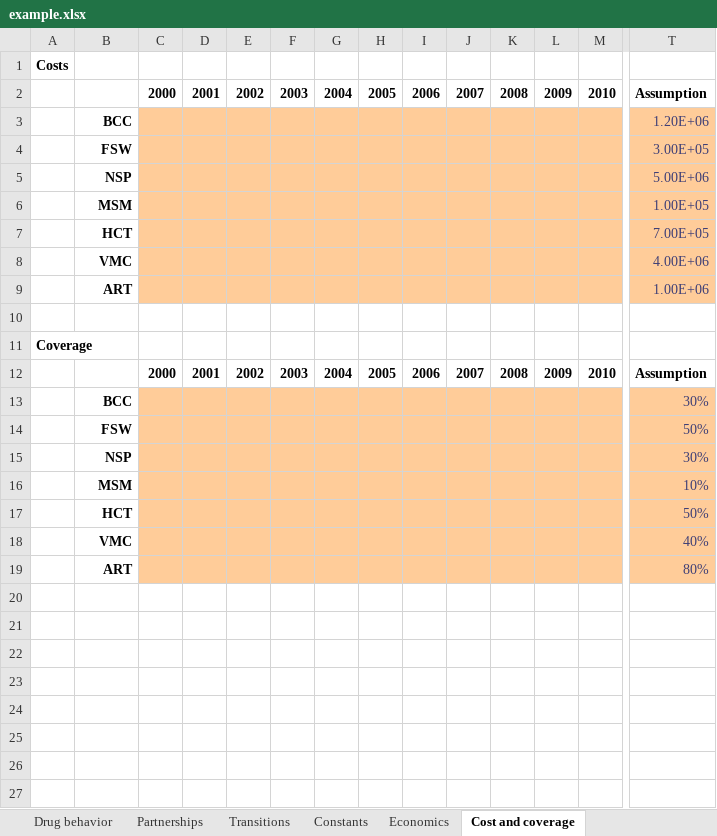
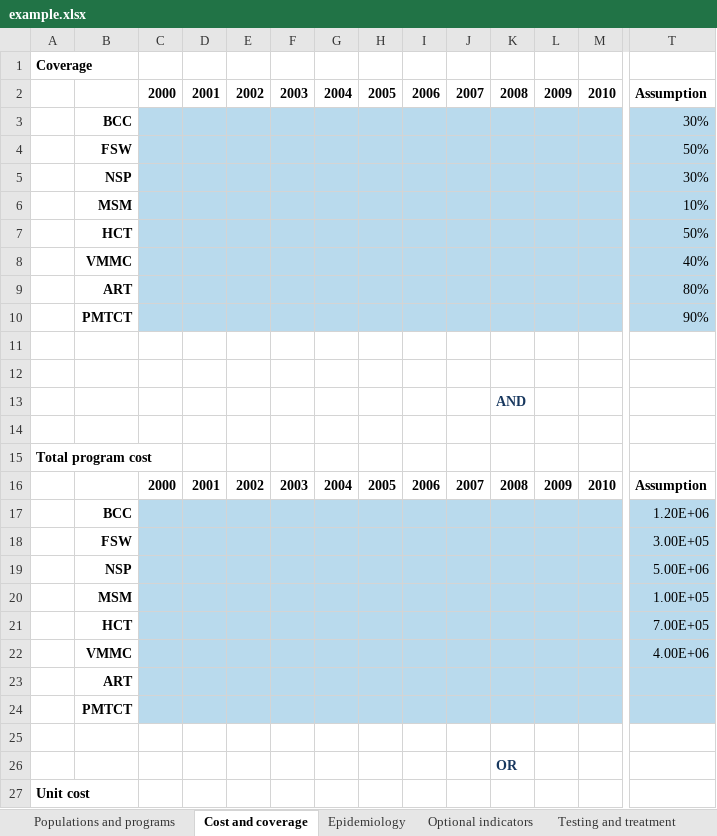
Before and after one commit to optimamodel/optima, an Excel workbook: server/src/sim/example.xlsx, sheet Cost and coverage, drawn as a sheet; only a part is shown, gaps mark what is left out; values as stored, in another font and other column widths than the file's, no borders; removed rows and columns are numbered as before the commit, all else as after; rows hold the shown columns only; the diff covers the shown part only; the diff names each change by its address in the sheet, - before the commit and + after, or states it on an @@ line.

```diff
--- a/server/src/sim/example.xlsx (sheet Cost and coverage)
+++ b/server/src/sim/example.xlsx (sheet Cost and coverage)
+sheet tab: Optional indicators
-row 1: Costs
-row 8:  | VMC |  |  |  |  |  |  |  |  |  |  |  | 4.00E+06
-row 9:  | ART |  |  |  |  |  |  |  |  |  |  |  | 1.00E+06
-row 10: (empty)
-C3:M9 fill: #FFCC99
+C3:M9 fill: #B9DAED
@@ T3:T9 fill: #FFCC99 → #B9DAED, text colour: #3F3F76 → black @@
-B8: VMC
+B8: VMMC
+row 10:  | PMTCT |  |  |  |  |  |  |  |  |  |  |  | 90%
+row 11: (empty)
+row 12: (empty)
+row 13:  |  |  |  |  |  |  |  |  |  | AND
+row 14: (empty)
+row 15: Total program cost
@@ row 2 moved to row 16: 2000 @@
@@ row 3 moved to row 17: BCC @@
@@ row 4 moved to row 18: FSW @@
@@ row 5 moved to row 19: NSP @@
@@ row 6 moved to row 20: MSM @@
@@ row 7 moved to row 21: HCT @@
+row 22:  | VMMC |  |  |  |  |  |  |  |  |  |  |  | 4.00E+06
+row 23:  | ART
+row 24:  | PMTCT
+row 25: (empty)
+row 26:  |  |  |  |  |  |  |  |  |  | OR
+row 27: Unit cost
```
Also changed, not shown: 9 added rows and cell formats elsewhere in this sheet, sheet Epidemiology, sheet Testing and treatment, sheet Drug behavior, sheet Sexual behavior, sheet Populations and programs, sheet Transitions, 3 more sheets, other sheet tabs, formulas that keep their value.
